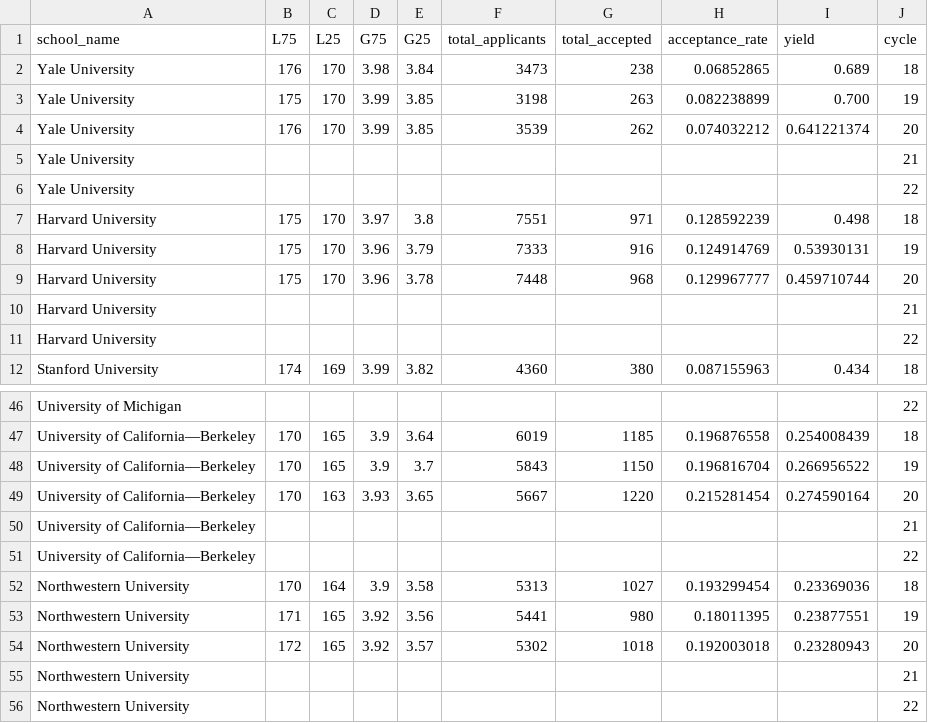
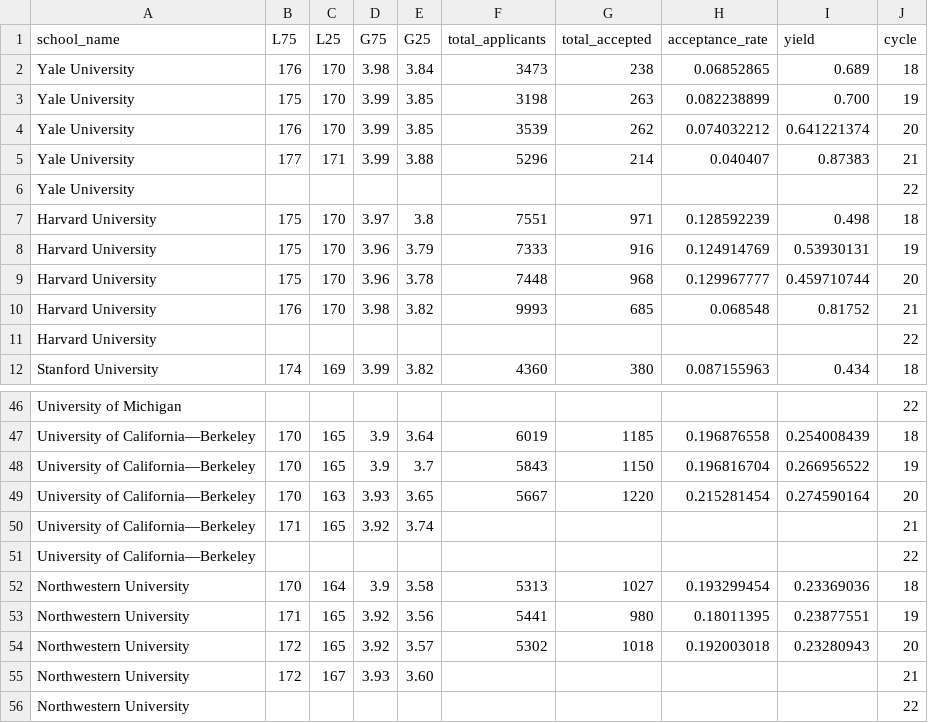
Before and after one commit to PlatosTwin/LawSchoolData, a CSV file: plotly/lsmedians.csv, drawn as a sheet; only a part is shown, gaps mark what is left out; the diff covers the shown part only.

```diff
--- a/plotly/lsmedians.csv
+++ b/plotly/lsmedians.csv
@@ -4,3 +4,3 @@ Yale University,175,170,3.99,3.85,3198,263,0.082238899,0.700,19
 Yale University,176,170,3.99,3.85,3539,262,0.074032212,0.641221374,20
-Yale University,,,,,,,,,21
+Yale University,177,171,3.99,3.88,5296,214,0.040407,0.87383,21
 Yale University,,,,,,,,,22
@@ -9,3 +9,3 @@ Harvard University,175,170,3.96,3.79,7333,916,0.124914769,0.53930131,19
 Harvard University,175,170,3.96,3.78,7448,968,0.129967777,0.459710744,20
-Harvard University,,,,,,,,,21
+Harvard University,176,170,3.98,3.82,9993,685,0.068548,0.81752,21
 Harvard University,,,,,,,,,22
@@ -49,3 +49,3 @@ University of California—Berkeley,170,165,3.9,3.7,5843,1150,0.196816704,0.2669
 University of California—Berkeley,170,163,3.93,3.65,5667,1220,0.215281454,0.274590164,20
-University of California—Berkeley,,,,,,,,,21
+University of California—Berkeley,171,165,3.92,3.74,,,,,21
 University of California—Berkeley,,,,,,,,,22
@@ -54,3 +54,3 @@ Northwestern University,171,165,3.92,3.56,5441,980,0.18011395,0.23877551,19
 Northwestern University,172,165,3.92,3.57,5302,1018,0.192003018,0.23280943,20
-Northwestern University,,,,,,,,,21
+Northwestern University,172,167,3.93,3.60,,,,,21
 Northwestern University,,,,,,,,,22
```
Also changed, not shown: 24 edited cells elsewhere in this file, 9 other files.
